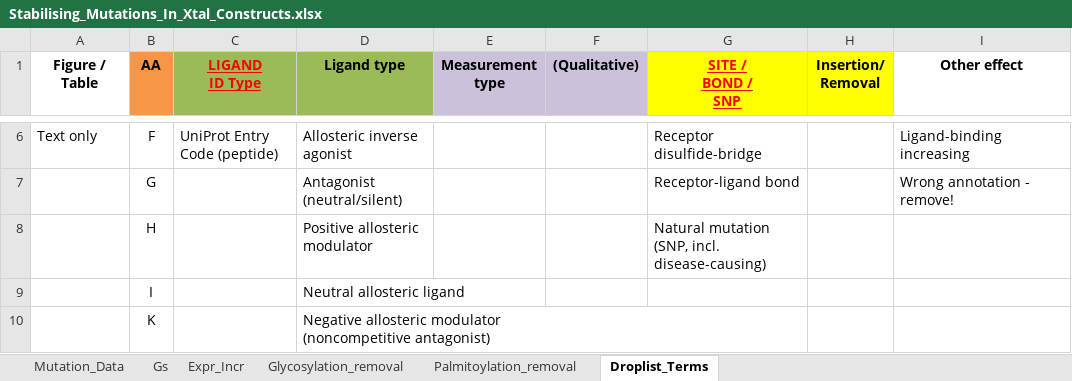
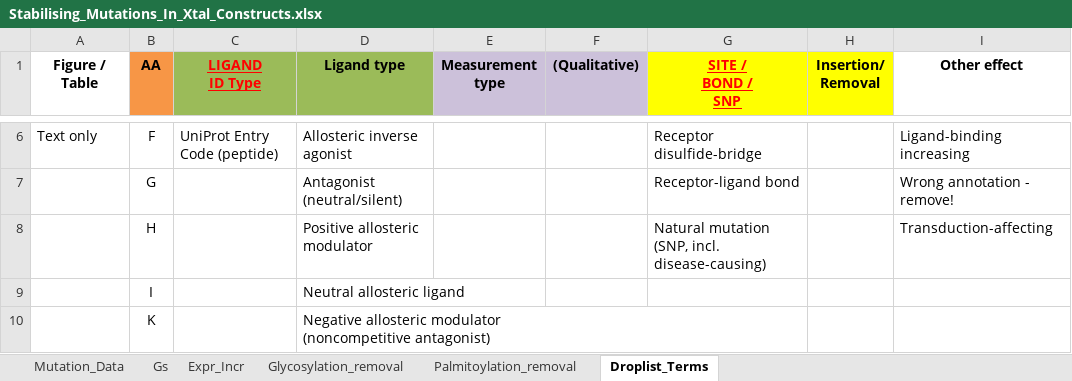
Before and after one commit to protwis/gpcrdb_data, an Excel workbook: structure_data/construct_data/Stabilising_Mutations_In_Xtal_Constructs.xlsx, sheet Droplist_Terms, drawn as a sheet; only a part is shown, gaps mark what is left out; values as stored, in another font and other column widths than the file's, no borders; the diff names each change by its address in the sheet, - before the commit and + after, or states it on an @@ line.

```diff
--- a/structure_data/construct_data/Stabilising_Mutations_In_Xtal_Constructs.xlsx (sheet Droplist_Terms)
+++ b/structure_data/construct_data/Stabilising_Mutations_In_Xtal_Constructs.xlsx (sheet Droplist_Terms)
-I8 (Other effect): (empty)
+I8 (Other effect): Transduction-affecting
```
Also changed, not shown: sheet Mutation_Data, formulas that keep their value.
